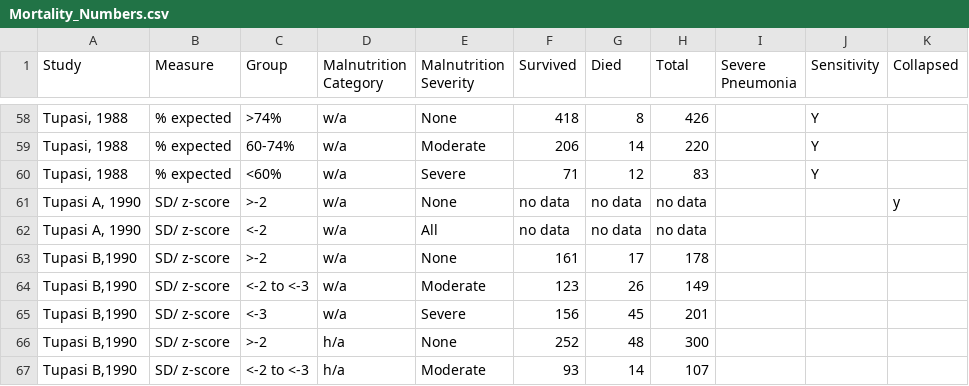
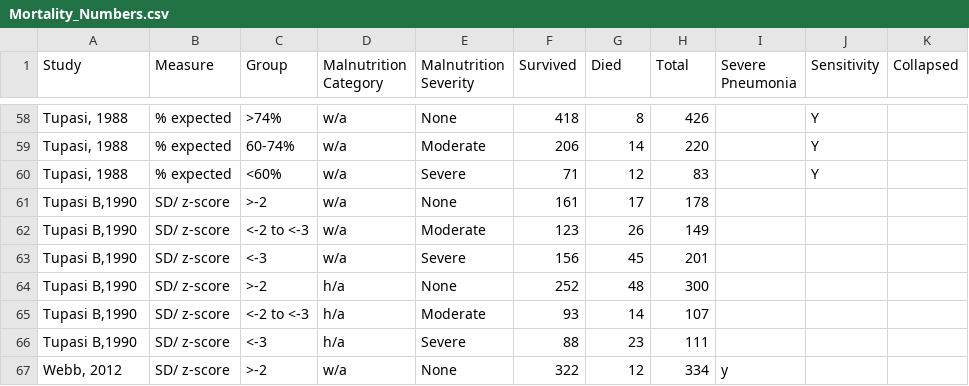
Before and after one commit to dmcalli2/malnutrition, a CSV file: Data/Mortality_Numbers.csv, drawn as a sheet; only a part is shown, gaps mark what is left out; the shorter side is filled out with more unchanged rows; the diff names each change by its address in the sheet, - before the commit and + after, or states it on an @@ line.

Commit message:
Update Mortality_Numbers.csv

```diff
--- a/Data/Mortality_Numbers.csv
+++ b/Data/Mortality_Numbers.csv
-row 61: Tupasi A, 1990 | SD/ z-score | >-2 | w/a | None | no data | no data | no data |  |  | y
-row 62: Tupasi A, 1990 | SD/ z-score | <-2 | w/a | All | no data | no data | no data
```
